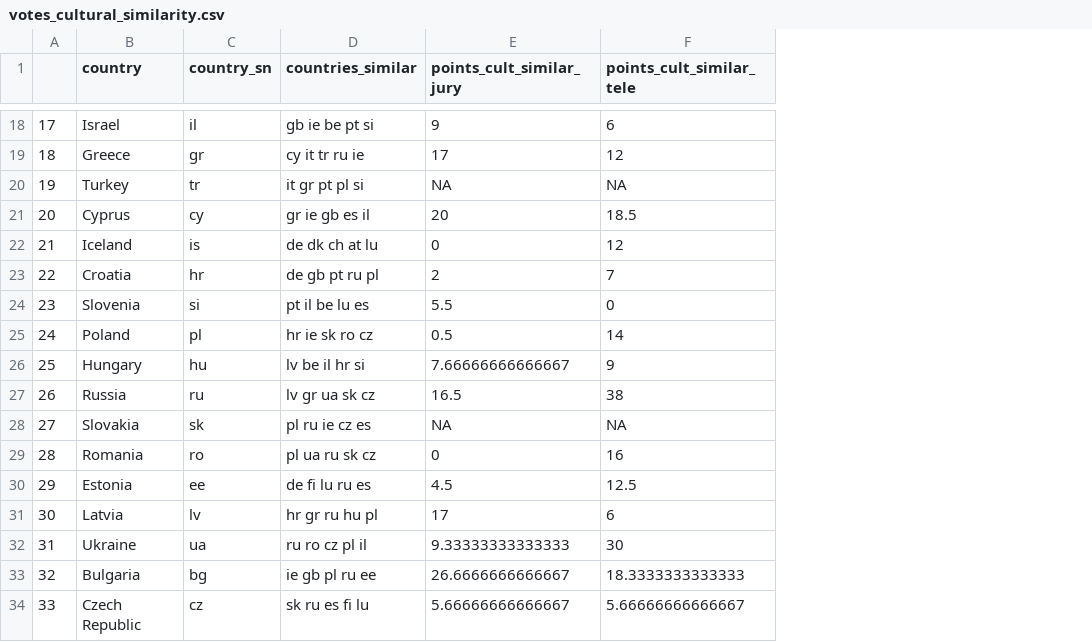
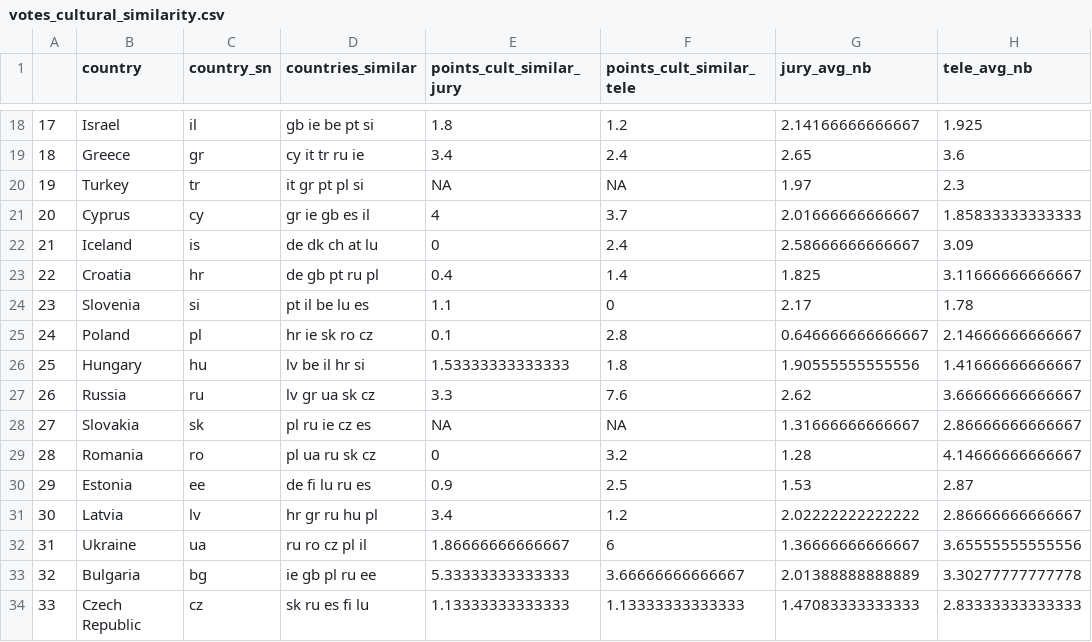
Before and after one commit to laurabpaulsen/eurovision-voting-bias, a CSV file: data/votes_cultural_similarity.csv, drawn as a sheet; only a part is shown, gaps mark what is left out; the diff covers the shown part only; the diff names each change by its address in the sheet, - before the commit and + after, or states it on an @@ line.

```diff
--- a/data/votes_cultural_similarity.csv
+++ b/data/votes_cultural_similarity.csv
+column G (jury_avg_nb), rows 18-34: 2.14166666666667 | 2.65 | 1.97 | 2.01666666666667 | 2.58666666666667 | 1.825 | 2.17 | 0.646666666666667 | 1.90555555555556 | 2.62 | 1.31666666666667 | 1.28 | 1.53 | 2.02222222222222 | 1.36666666666667 | 2.01388888888889 | 1.47083333333333
+column H (tele_avg_nb), rows 18-34: 1.925 | 3.6 | 2.3 | 1.85833333333333 | 3.09 | 3.11666666666667 | 1.78 | 2.14666666666667 | 1.41666666666667 | 3.66666666666667 | 2.86666666666667 | 4.14666666666667 | 2.87 | 2.86666666666667 | 3.65555555555556 | 3.30277777777778 | 2.83333333333333
-E18 (points_cult_similar_jury): 9
+E18 (points_cult_similar_jury): 1.8
-F18 (points_cult_similar_tele): 6
+F18 (points_cult_similar_tele): 1.2
-E19 (points_cult_similar_jury): 17
+E19 (points_cult_similar_jury): 3.4
-F19 (points_cult_similar_tele): 12
+F19 (points_cult_similar_tele): 2.4
-E21 (points_cult_similar_jury): 20
+E21 (points_cult_similar_jury): 4
-F21 (points_cult_similar_tele): 18.5
+F21 (points_cult_similar_tele): 3.7
-F22 (points_cult_similar_tele): 12
+F22 (points_cult_similar_tele): 2.4
-E23 (points_cult_similar_jury): 2
+E23 (points_cult_similar_jury): 0.4
-F23 (points_cult_similar_tele): 7
+F23 (points_cult_similar_tele): 1.4
-E24 (points_cult_similar_jury): 5.5
+E24 (points_cult_similar_jury): 1.1
-E25 (points_cult_similar_jury): 0.5
+E25 (points_cult_similar_jury): 0.1
-F25 (points_cult_similar_tele): 14
+F25 (points_cult_similar_tele): 2.8
-E26 (points_cult_similar_jury): 7.66666666666667
+E26 (points_cult_similar_jury): 1.53333333333333
-F26 (points_cult_similar_tele): 9
+F26 (points_cult_similar_tele): 1.8
-E27 (points_cult_similar_jury): 16.5
+E27 (points_cult_similar_jury): 3.3
-F27 (points_cult_similar_tele): 38
+F27 (points_cult_similar_tele): 7.6
-F29 (points_cult_similar_tele): 16
+F29 (points_cult_similar_tele): 3.2
-E30 (points_cult_similar_jury): 4.5
+E30 (points_cult_similar_jury): 0.9
-F30 (points_cult_similar_tele): 12.5
+F30 (points_cult_similar_tele): 2.5
-E31 (points_cult_similar_jury): 17
+E31 (points_cult_similar_jury): 3.4
-F31 (points_cult_similar_tele): 6
+F31 (points_cult_similar_tele): 1.2
-E32 (points_cult_similar_jury): 9.33333333333333
+E32 (points_cult_similar_jury): 1.86666666666667
-F32 (points_cult_similar_tele): 30
+F32 (points_cult_similar_tele): 6
-E33 (points_cult_similar_jury): 26.6666666666667
+E33 (points_cult_similar_jury): 5.33333333333333
-F33 (points_cult_similar_tele): 18.3333333333333
+F33 (points_cult_similar_tele): 3.66666666666667
-E34 (points_cult_similar_jury): 5.66666666666667
+E34 (points_cult_similar_jury): 1.13333333333333
-F34 (points_cult_similar_tele): 5.66666666666667
+F34 (points_cult_similar_tele): 1.13333333333333
```
Also changed, not shown: 30 edited cells elsewhere in this file, 2 other files.
